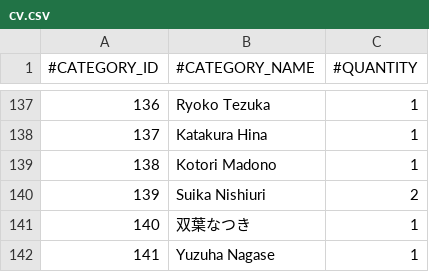
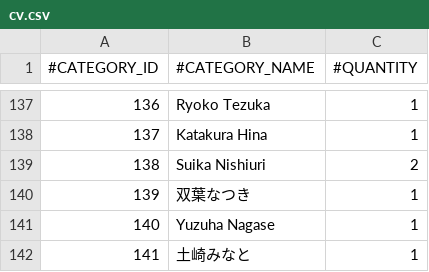
Before and after one commit to nguyenHoangDung0504/na-v3, a CSV file: @resources/databases/s1/cv.csv, drawn as a sheet; only a part is shown, gaps mark what is left out; the shorter side is filled out with more unchanged rows; removed rows and columns are numbered as before the commit, all else as after; the diff names each change by its address in the sheet, - before the commit and + after, or states it on an @@ line.

```diff
--- a/@resources/databases/s1/cv.csv
+++ b/@resources/databases/s1/cv.csv
-row 139: 138 | Kotori Madono | 1
@@ column A (#CATEGORY_ID) renumbered from row 139 down @@
```
Also changed, not shown: @resources/databases/s1/prefix.csv, @resources/databases/s1/tag.csv, 5 other files.
